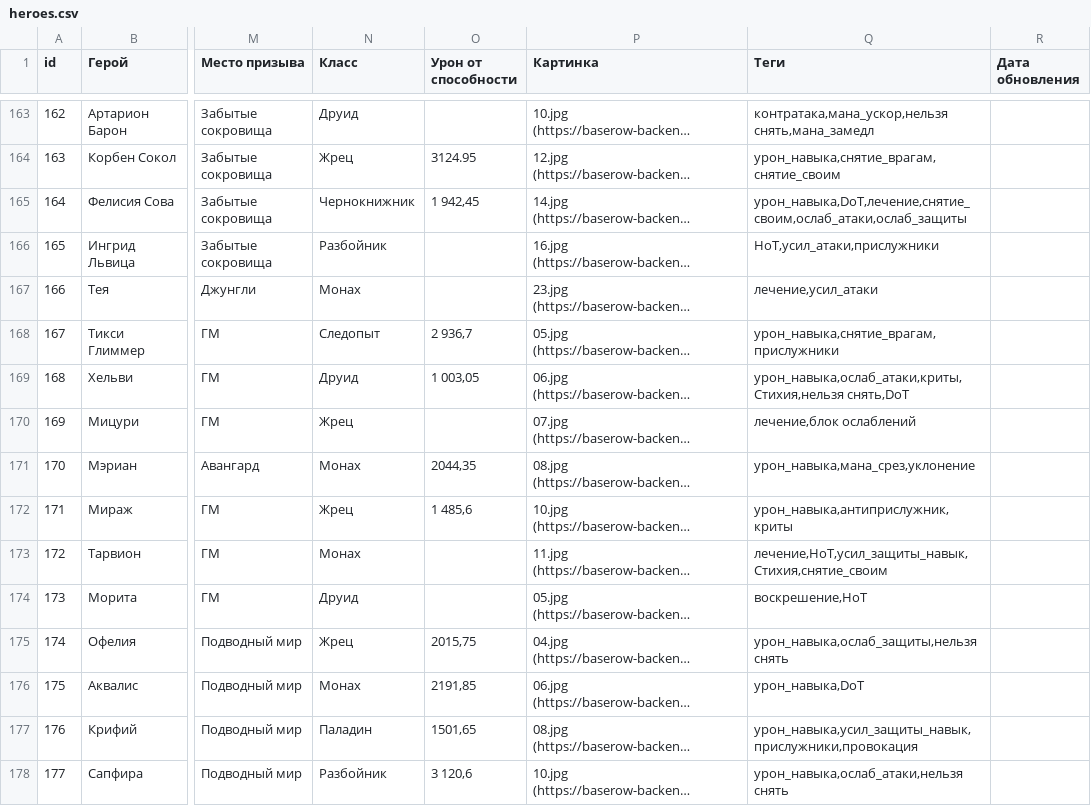
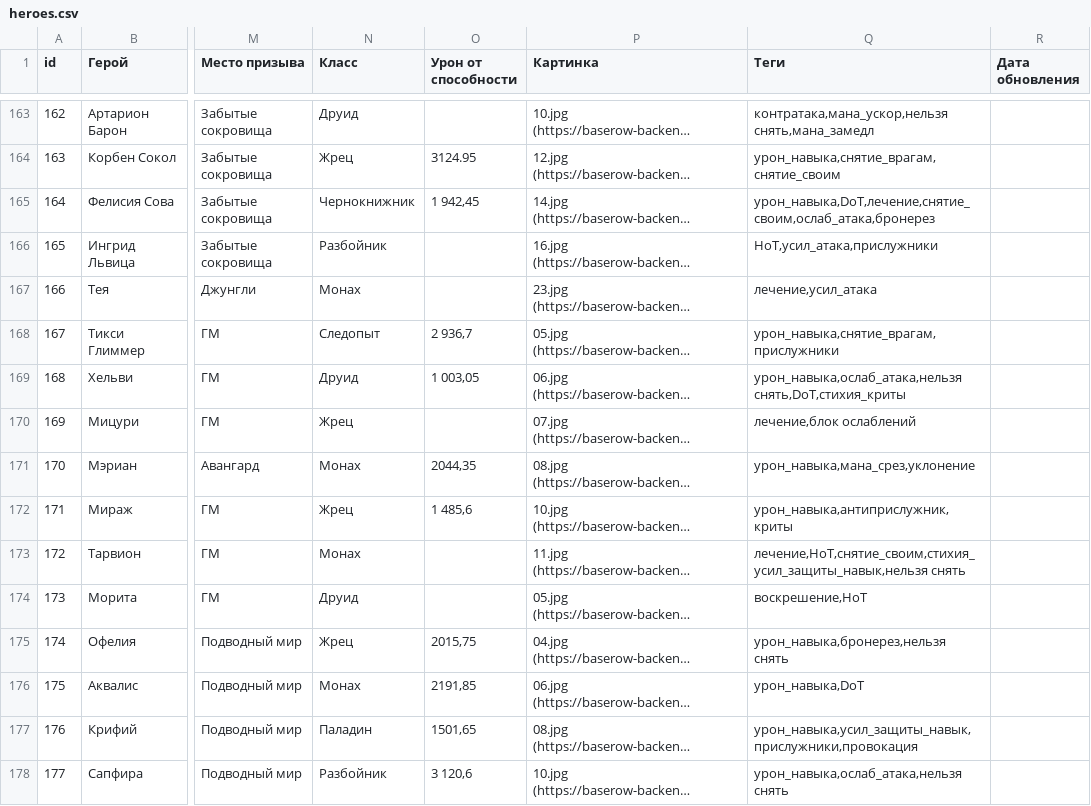
Before and after one commit to TimeOfHeroes/Heroes_test, a CSV file: heroes.csv, drawn as a sheet; only a part is shown, gaps mark what is left out; long unchanged cells end in …; the diff covers the shown part only; the diff names each change by its address in the sheet, - before the commit and + after, or states it on an @@ line.

```diff
--- a/heroes.csv
+++ b/heroes.csv
-Q165 (Теги): урон_навыка,DoT,лечение,снятие_своим,ослаб_атаки,ослаб_защиты
+Q165 (Теги): урон_навыка,DoT,лечение,снятие_своим,ослаб_атака,бронерез
-Q166 (Теги): HoT,усил_атаки,прислужники
+Q166 (Теги): HoT,усил_атака,прислужники
-Q167 (Теги): лечение,усил_атаки
+Q167 (Теги): лечение,усил_атака
-Q169 (Теги): урон_навыка,ослаб_атаки,криты,Стихия,нельзя снять,DoT
+Q169 (Теги): урон_навыка,ослаб_атака,нельзя снять,DoT,стихия_криты
-Q173 (Теги): лечение,HoT,усил_защиты_навык,Стихия,снятие_своим
+Q173 (Теги): лечение,HoT,снятие_своим,стихия_усил_защиты_навык,нельзя снять
-Q175 (Теги): урон_навыка,ослаб_защиты,нельзя снять
+Q175 (Теги): урон_навыка,бронерез,нельзя снять
-Q178 (Теги): урон_навыка,ослаб_атаки,нельзя снять
+Q178 (Теги): урон_навыка,ослаб_атака,нельзя снять
```
Also changed, not shown: 1 added row and 93 edited cells elsewhere in this file.
